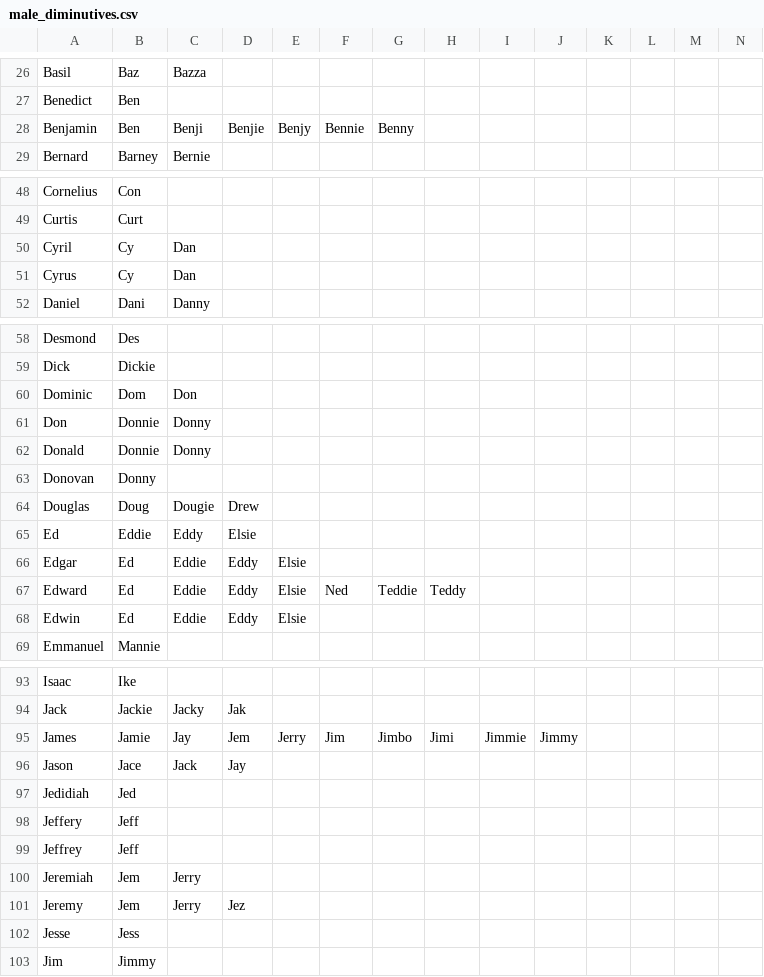
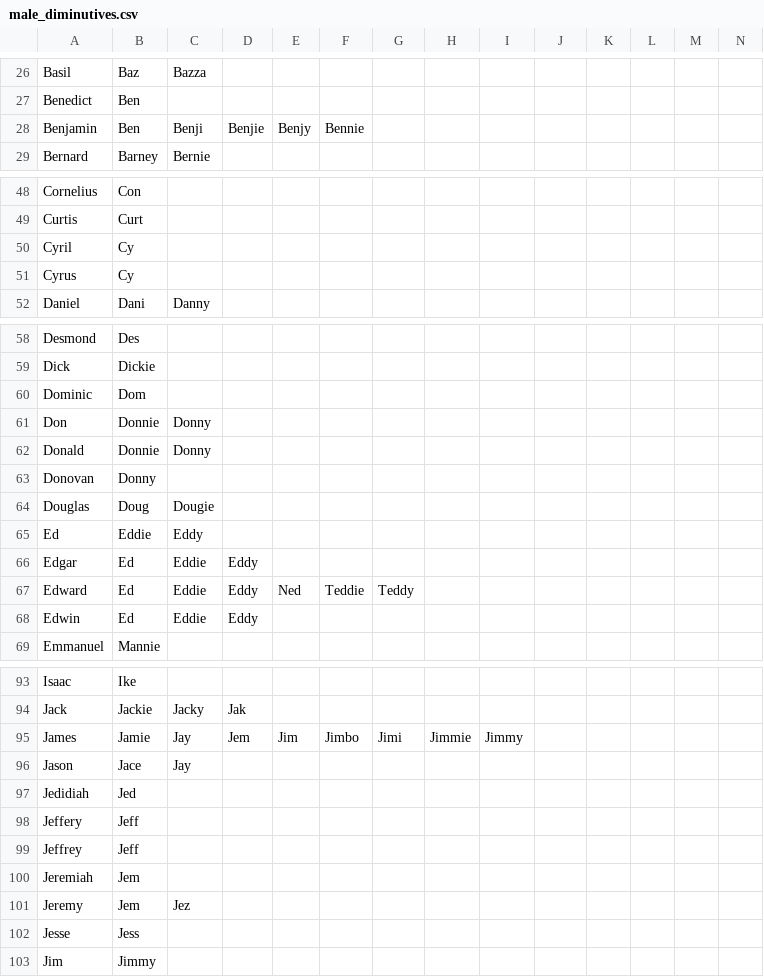
Before and after one commit to HaJongler/diminutives.db, a CSV file: gen/male_diminutives.csv, drawn as a sheet; only a part is shown, gaps mark what is left out; the diff covers the shown part only.

Commit message:
* bin/generate_diminutives_csv.php   Fix a bug where the text of the previous "Proper noun" section was used for   the current diminutive. The bug manifests when the format of the Wiktionary   article is like the Benny article, where the "Proper noun" sections are   subsections of "Etymology #" sections.
  Instead of handling the "Etymology #" cases, simply print out the title so
  that it can be handled manually.

```diff
--- a/gen/male_diminutives.csv
+++ b/gen/male_diminutives.csv
@@ -27,3 +27,3 @@ Basil,Baz,Bazza
 Benedict,Ben
-Benjamin,Ben,Benji,Benjie,Benjy,Bennie,Benny
+Benjamin,Ben,Benji,Benjie,Benjy,Bennie
 Bernard,Barney,Bernie
@@ -49,4 +49,4 @@ Cornelius,Con
 Curtis,Curt
-Cyril,Cy,Dan
-Cyrus,Cy,Dan
+Cyril,Cy
+Cyrus,Cy
 Daniel,Dani,Danny
@@ -59,3 +59,3 @@ Desmond,Des
 Dick,Dickie
-Dominic,Dom,Don
+Dominic,Dom
 Don,Donnie,Donny
@@ -63,7 +63,7 @@ Donald,Donnie,Donny
 Donovan,Donny
-Douglas,Doug,Dougie,Drew
-Ed,Eddie,Eddy,Elsie
-Edgar,Ed,Eddie,Eddy,Elsie
-Edward,Ed,Eddie,Eddy,Elsie,Ned,Teddie,Teddy
-Edwin,Ed,Eddie,Eddy,Elsie
+Douglas,Doug,Dougie
+Ed,Eddie,Eddy
+Edgar,Ed,Eddie,Eddy
+Edward,Ed,Eddie,Eddy,Ned,Teddie,Teddy
+Edwin,Ed,Eddie,Eddy
 Emmanuel,Mannie
@@ -94,4 +94,4 @@ Isaac,Ike
 Jack,Jackie,Jacky,Jak
-James,Jamie,Jay,Jem,Jerry,Jim,Jimbo,Jimi,Jimmie,Jimmy
-Jason,Jace,Jack,Jay
+James,Jamie,Jay,Jem,Jim,Jimbo,Jimi,Jimmie,Jimmy
+Jason,Jace,Jay
 Jedidiah,Jed
@@ -99,4 +99,4 @@ Jeffery,Jeff
 Jeffrey,Jeff
-Jeremiah,Jem,Jerry
-Jeremy,Jem,Jerry,Jez
+Jeremiah,Jem
+Jeremy,Jem,Jez
 Jesse,Jess
```
Also changed, not shown: 7 edited cells elsewhere in this file, gen/female_diminutives.csv, 1 other file.
